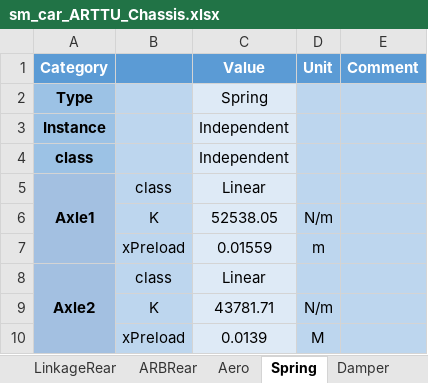
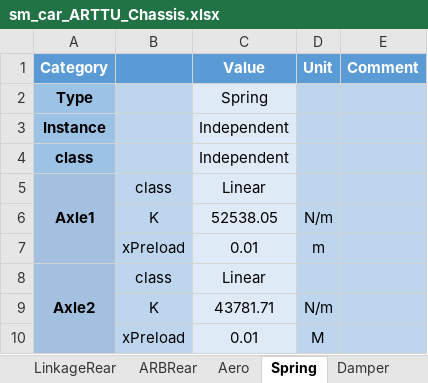
Before and after one commit to ganea-andrei-dragos-30321/VehicleModel, an Excel workbook: Scripts_Data/Data_Vehicle/sm_car_ARTTU_Chassis.xlsx, sheet Spring, drawn as a sheet; values as stored, in another font and other column widths than the file's, no borders; the diff names each change by its address in the sheet, - before the commit and + after, or states it on an @@ line.

```diff
--- a/Scripts_Data/Data_Vehicle/sm_car_ARTTU_Chassis.xlsx (sheet Spring)
+++ b/Scripts_Data/Data_Vehicle/sm_car_ARTTU_Chassis.xlsx (sheet Spring)
-C7 (Value): 0.01559
+C7 (Value): 0.01
-C10 (Value): 0.0139
+C10 (Value): 0.01
```
Also changed, not shown: sheet Steer, sheet Tire, sheet LinkageRear, sheet LinkageFront, 27 other files.
